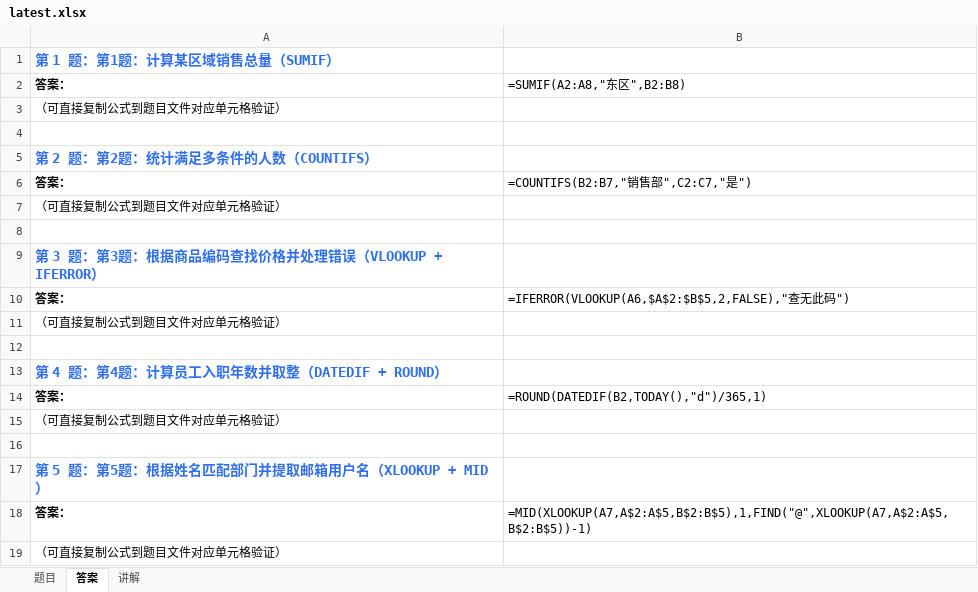
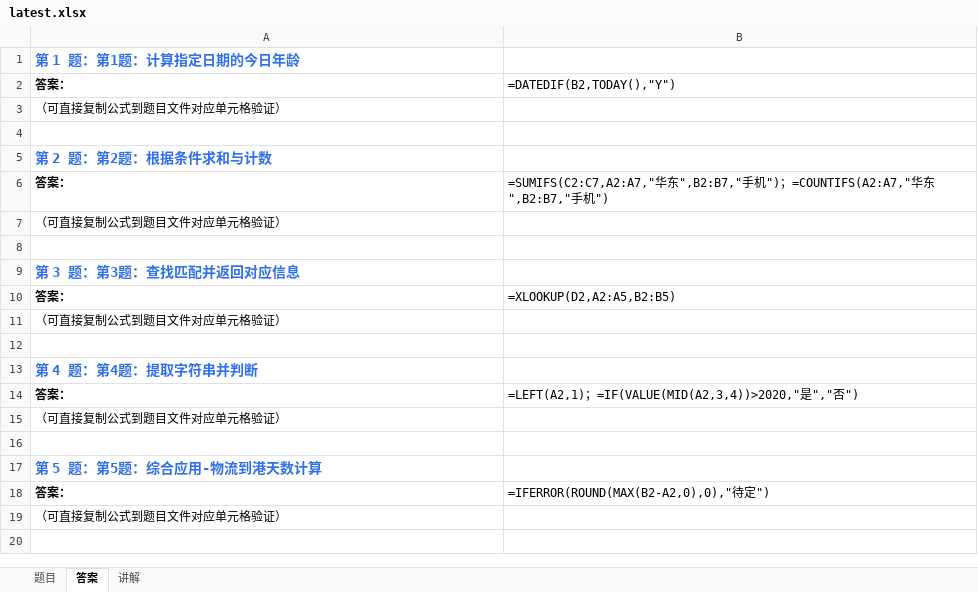
Before and after one commit to Fiona0706/English-Daily-Speaking, an Excel workbook: excel/latest.xlsx, sheet 答案, drawn as a sheet; values as stored, in another font and other column widths than the file's, no borders; formulas without a stored value are shown as written; the diff names each change by its address in the sheet, - before the commit and + after, or states it on an @@ line.

```diff
--- a/excel/latest.xlsx (sheet 答案)
+++ b/excel/latest.xlsx (sheet 答案)
-A1: 第 1 题：第1题：计算某区域销售总量（SUMIF）
+A1: 第 1 题：第1题：计算指定日期的今日年龄
-B2: =SUMIF(A2:A8,"东区",B2:B8)
+B2: =DATEDIF(B2,TODAY(),"Y")
-A5: 第 2 题：第2题：统计满足多条件的人数（COUNTIFS）
+A5: 第 2 题：第2题：根据条件求和与计数
-B6: =COUNTIFS(B2:B7,"销售部",C2:C7,"是")
+B6: =SUMIFS(C2:C7,A2:A7,"华东",B2:B7,"手机")；=COUNTIFS(A2:A7,"华东",B2:B7,"手机")
-A9: 第 3 题：第3题：根据商品编码查找价格并处理错误（VLOOKUP + IFERROR）
+A9: 第 3 题：第3题：查找匹配并返回对应信息
-B10: =IFERROR(VLOOKUP(A6,$A$2:$B$5,2,FALSE),"查无此码")
+B10: =XLOOKUP(D2,A2:A5,B2:B5)
-A13: 第 4 题：第4题：计算员工入职年数并取整（DATEDIF + ROUND）
+A13: 第 4 题：第4题：提取字符串并判断
-B14: =ROUND(DATEDIF(B2,TODAY(),"d")/365,1)
+B14: =LEFT(A2,1)；=IF(VALUE(MID(A2,3,4))>2020,"是","否")
-A17: 第 5 题：第5题：根据姓名匹配部门并提取邮箱用户名（XLOOKUP + MID）
+A17: 第 5 题：第5题：综合应用-物流到港天数计算
-B18: =MID(XLOOKUP(A7,A$2:A$5,B$2:B$5),1,FIND("@",XLOOKUP(A7,A$2:A$5,B$2:B$5))-1)
+B18: =IFERROR(ROUND(MAX(B2-A2,0),0),"待定")
```
Also changed, not shown: sheet 题目, sheet 讲解, 11 other files.
